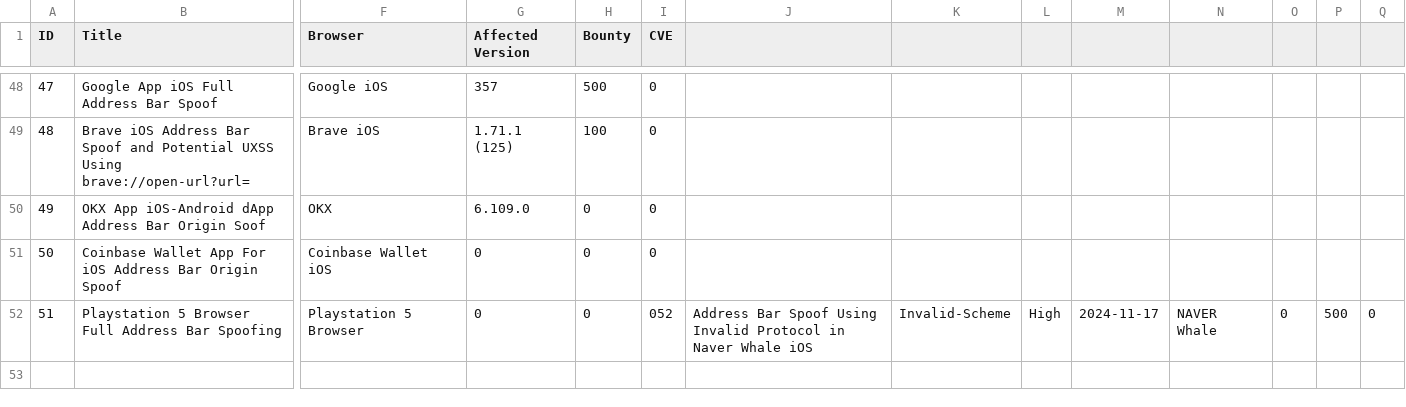
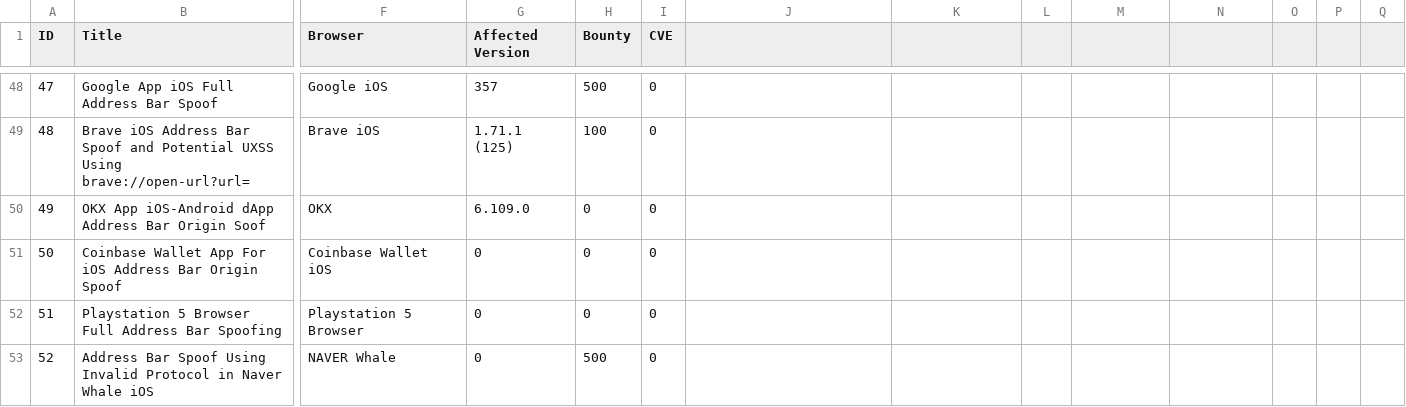
Before and after one commit to RenwaX23/Address_Bar_Spoofing, a CSV file: data.csv, drawn as a sheet; only a part is shown, gaps mark what is left out; rows hold the shown columns only; the diff names each change by its address in the sheet, - before the commit and + after, or states it on an @@ line.

Commit message:
Update data.csv

```diff
--- a/data.csv
+++ b/data.csv
-I52 (CVE): 052
+I52 (CVE): 0
-J52: Address Bar Spoof Using Invalid Protocol in Naver Whale iOS
+J52: (empty)
-K52: Invalid-Scheme
+K52: (empty)
-L52: High
+L52: (empty)
-M52: 2024-11-17
+M52: (empty)
-N52: NAVER Whale
+N52: (empty)
-O52: 0
+O52: (empty)
-P52: 500
+P52: (empty)
-Q52: 0
+Q52: (empty)
+row 53: 52 | Address Bar Spoof Using Invalid Protocol in Naver Whale iOS | NAVER Whale | 0 | 500 | 0
```
